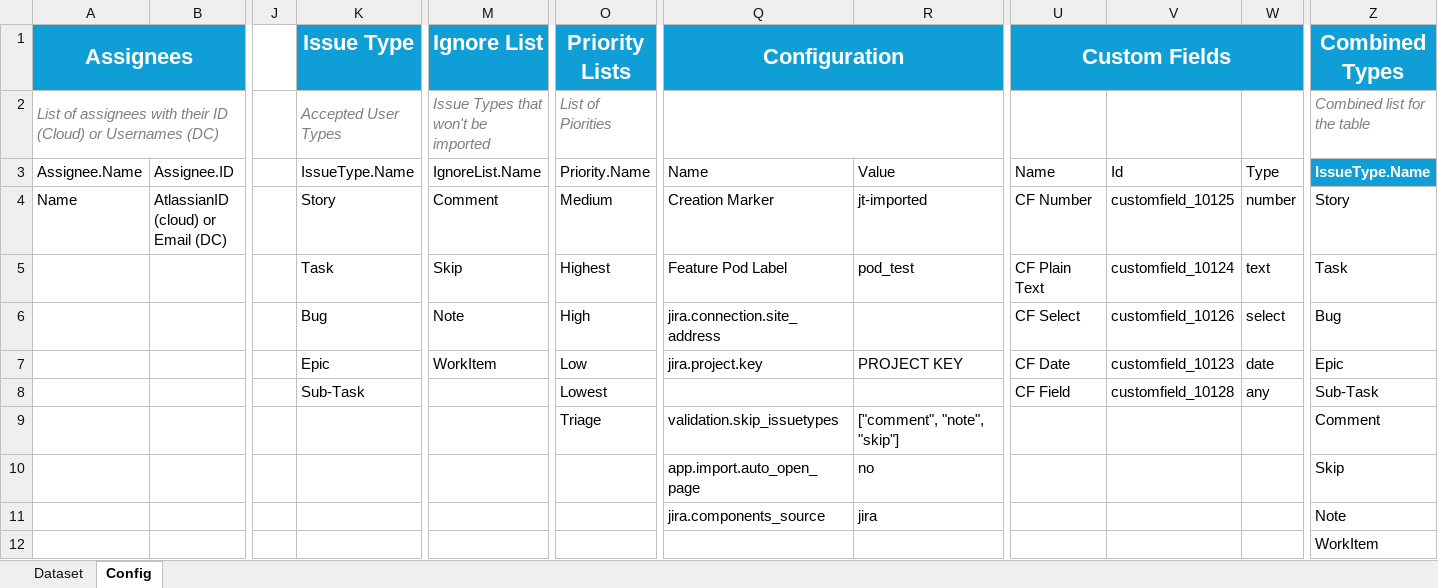
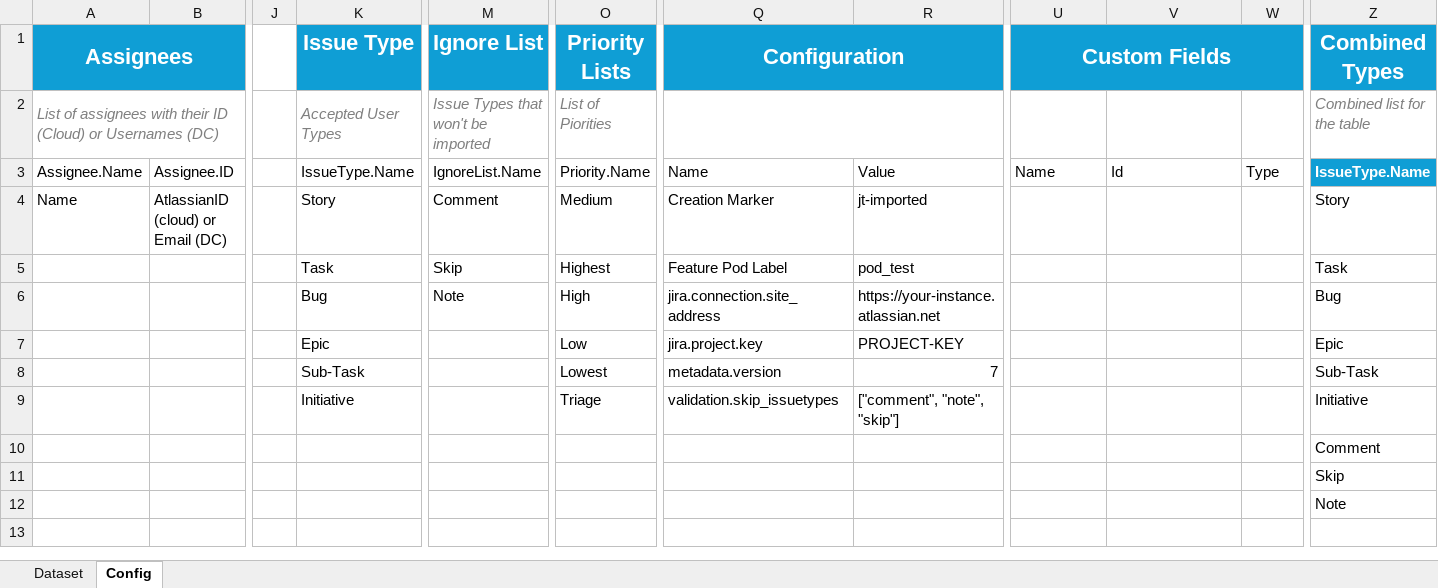
Before and after one commit to DeerHide/jira-toolkit, an Excel workbook: resources/templates/ImportTemplate.xlsx, sheet Config, drawn as a sheet; only a part is shown, gaps mark what is left out; values as stored, in another font and other column widths than the file's, no borders; table styles not drawn; removed rows and columns are numbered as before the commit, all else as after; rows hold the shown columns only; the diff names each change by its address in the sheet, - before the commit and + after, or states it on an @@ line.

Commit message:
JT-312 refactor(config): simplify starter Excel template config for first-time setup
Keep the Excel config focused on practical defaults by removing non-essential sections while preserving commonly customized fields and root-level validation skips. Reintroduce metadata.version.

```diff
--- a/resources/templates/ImportTemplate.xlsx (sheet Config)
+++ b/resources/templates/ImportTemplate.xlsx (sheet Config)
-U4 (Custom Fields): CF Number
+U4 (Custom Fields): (empty)
-V4: customfield_10125
+V4: (empty)
-W4: number
+W4: (empty)
-U5 (Custom Fields): CF Plain Text
+U5 (Custom Fields): (empty)
-V5: customfield_10124
+V5: (empty)
-W5: text
+W5: (empty)
-R6: (empty)
+R6: https://your-instance.atlassian.net
-U6 (Custom Fields): CF Select
+U6 (Custom Fields): (empty)
-V6: customfield_10126
+V6: (empty)
-W6: select
+W6: (empty)
-M7 (Ignore List): WorkItem
+M7 (Ignore List): (empty)
-R7: PROJECT KEY
+R7: PROJECT-KEY
-U7 (Custom Fields): CF Date
+U7 (Custom Fields): (empty)
-V7: customfield_10123
+V7: (empty)
-W7: date
+W7: (empty)
-row 8:  |  |  | Sub-Task |  | Lowest |  |  | CF Field | customfield_10128 | any | Sub-Task
+row 8:  |  |  | Sub-Task |  | Lowest | metadata.version | 7 |  |  |  | Sub-Task
-K9 (Issue Type): (empty)
+K9 (Issue Type): Initiative
-Z9 (Combined Types): Comment
+Z9 (Combined Types): Initiative
-row 10:  |  |  |  |  |  | app.import.auto_open_page | no |  |  |  | Skip
-row 11:  |  |  |  |  |  | jira.components_source | jira |  |  |  | Note
-Z10 (Combined Types): WorkItem
+Z10 (Combined Types): Comment
+row 11:  |  |  |  |  |  |  |  |  |  |  | Skip
+row 12:  |  |  |  |  |  |  |  |  |  |  | Note
```
Also changed, not shown: sheet Dataset.
